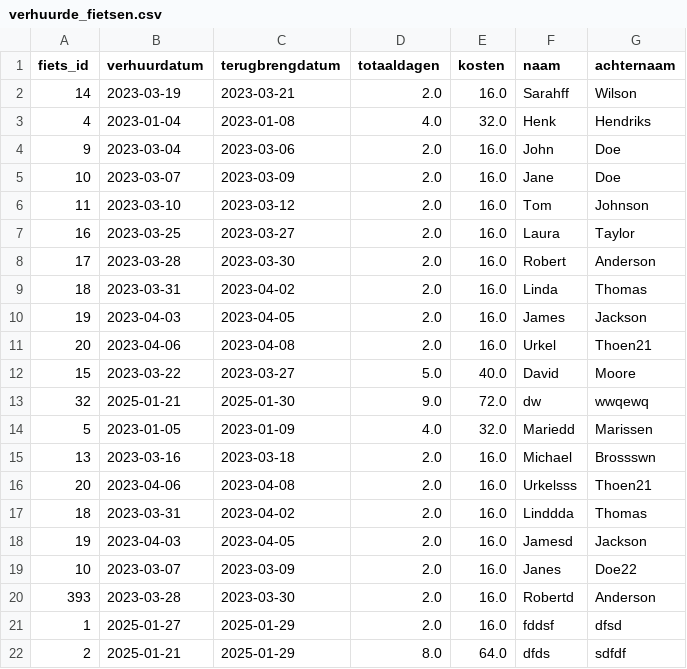
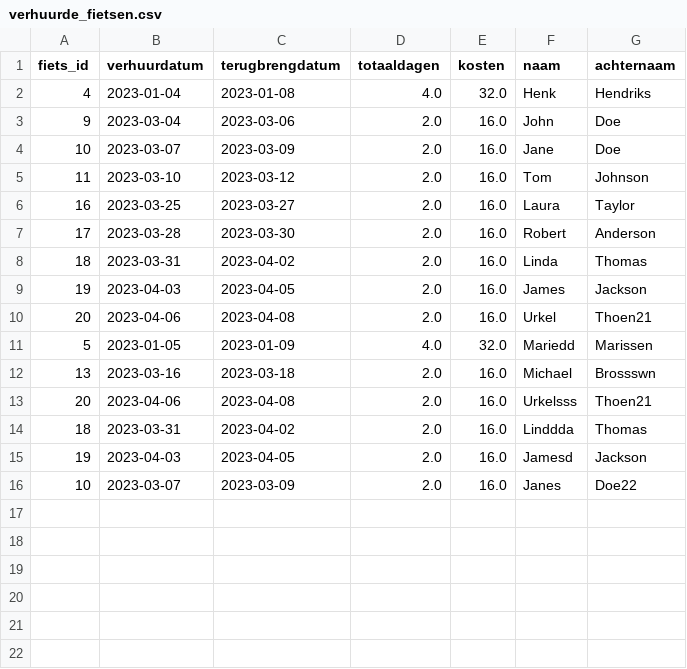
Before and after one commit to jeffreyt02/opdracht2.0, a CSV file: gegevens/verhuurde_fietsen.csv, drawn as a sheet.

```diff
--- a/gegevens/verhuurde_fietsen.csv
+++ b/gegevens/verhuurde_fietsen.csv
@@ -1,3 +1,2 @@
 fiets_id,verhuurdatum,terugbrengdatum,totaaldagen,kosten,naam,achternaam
-14,2023-03-19,2023-03-21,2.0,16.0,Sarahff,Wilson
 4,2023-01-04,2023-01-08,4.0,32.0,Henk,Hendriks
@@ -11,4 +10,2 @@ fiets_id,verhuurdatum,terugbrengdatum,totaaldagen,kosten,naam,achternaam
 20,2023-04-06,2023-04-08,2.0,16.0,Urkel,Thoen21
-15,2023-03-22,2023-03-27,5.0,40.0,David,Moore
-32,2025-01-21,2025-01-30,9.0,72.0,dw,wwqewq
 5,2023-01-05,2023-01-09,4.0,32.0,Mariedd,Marissen
@@ -19,4 +16 @@ fiets_id,verhuurdatum,terugbrengdatum,totaaldagen,kosten,naam,achternaam
 10,2023-03-07,2023-03-09,2.0,16.0,Janes,Doe22
-393,2023-03-28,2023-03-30,2.0,16.0,Robertd,Anderson
-1,2025-01-27,2025-01-29,2.0,16.0,fddsf,dfsd
-2,2025-01-21,2025-01-29,8.0,64.0,dfds,sdfdf
```
Also changed, not shown: 3 other files.
